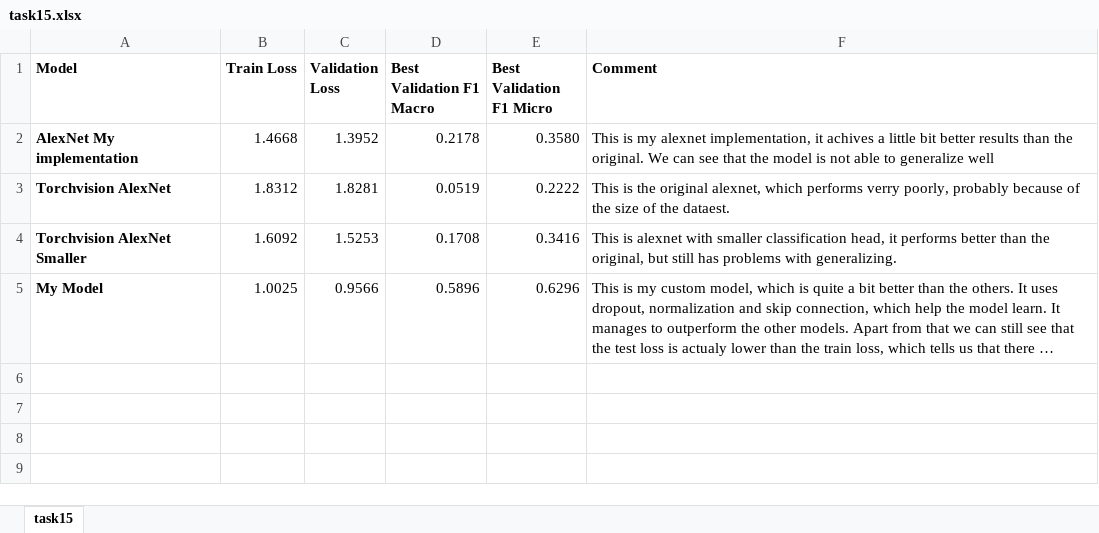
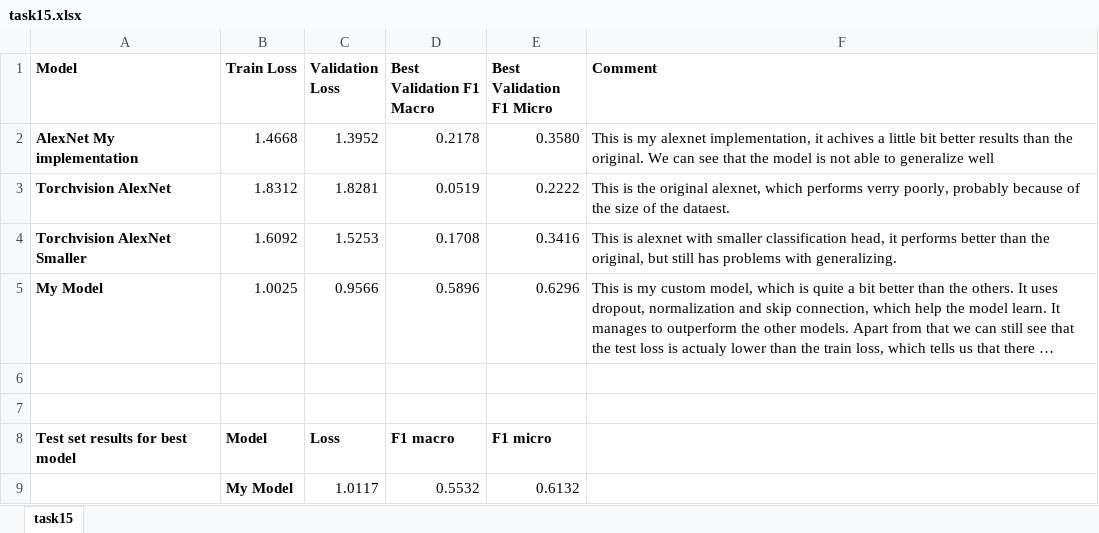
Before and after one commit to SashoVas/DL_winter_26-27, an Excel workbook: results/week08/task15.xlsx, sheet task15, drawn as a sheet; long unchanged cells end in …; values as stored, in another font and other column widths than the file's, no borders; conditional formats not drawn; the diff names each change by its address in the sheet, - before the commit and + after, or states it on an @@ line.

Commit message:
Adding results

```diff
--- a/results/week08/task15.xlsx (sheet task15)
+++ b/results/week08/task15.xlsx (sheet task15)
+row 6: (empty)
+row 7: (empty)
+row 8: Test set results for best model | Model | Loss | F1 macro | F1 micro
+row 9:  | My Model | 1.0117 | 0.5532 | 0.6132
```
Also changed, not shown: 8 other files.
